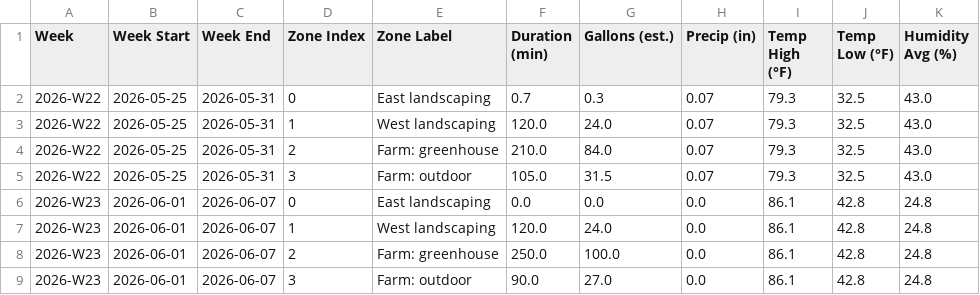
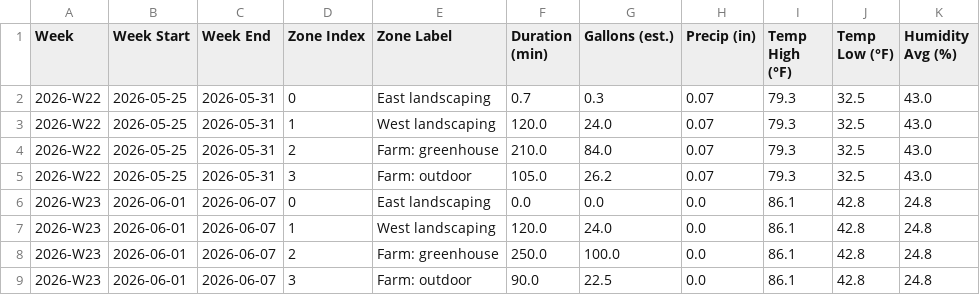
Before and after one commit to townsite-urban-farm/tuf-irrigation-data, a CSV file: reports/all-weeks.csv, drawn as a sheet.

```diff
--- a/reports/all-weeks.csv
+++ b/reports/all-weeks.csv
@@ -4,3 +4,3 @@ Week,Week Start,Week End,Zone Index,Zone Label,Duration (min),Gallons (est.),Pre
 2026-W22,2026-05-25,2026-05-31,2,Farm: greenhouse,210.0,84.0,0.07,79.3,32.5,43.0
-2026-W22,2026-05-25,2026-05-31,3,Farm: outdoor,105.0,31.5,0.07,79.3,32.5,43.0
+2026-W22,2026-05-25,2026-05-31,3,Farm: outdoor,105.0,26.2,0.07,79.3,32.5,43.0
 2026-W23,2026-06-01,2026-06-07,0,East landscaping,0.0,0.0,0.0,86.1,42.8,24.8
@@ -8,2 +8,2 @@ Week,Week Start,Week End,Zone Index,Zone Label,Duration (min),Gallons (est.),Pre
 2026-W23,2026-06-01,2026-06-07,2,Farm: greenhouse,250.0,100.0,0.0,86.1,42.8,24.8
-2026-W23,2026-06-01,2026-06-07,3,Farm: outdoor,90.0,27.0,0.0,86.1,42.8,24.8
+2026-W23,2026-06-01,2026-06-07,3,Farm: outdoor,90.0,22.5,0.0,86.1,42.8,24.8
```
Also changed, not shown: reports/weekly/2026-W22.csv, reports/weekly/2026-W23.csv, 1 other file.
